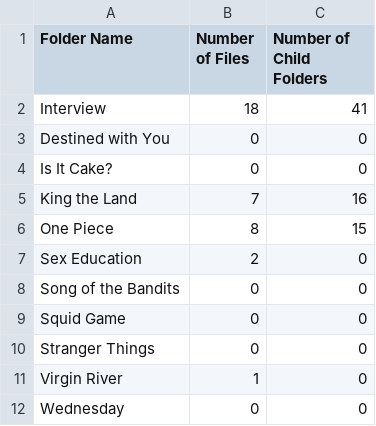
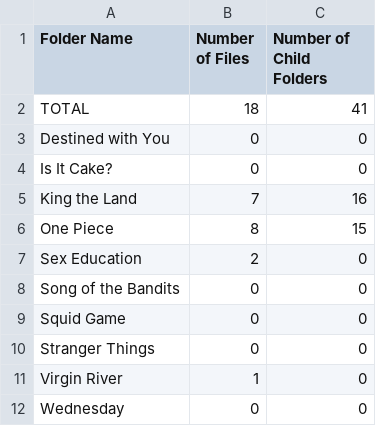
Before and after one commit to nitsuah/gcp, a CSV file: outputs/assessment-2.csv, drawn as a sheet.

```diff
--- a/outputs/assessment-2.csv
+++ b/outputs/assessment-2.csv
@@ -1,3 +1,3 @@
 Folder Name,Number of Files,Number of Child Folders
-Interview,18,41
+TOTAL,18,41
 Destined with You,0,0
```
Also changed, not shown: outputs/assessment-3.csv, 2 other files.
